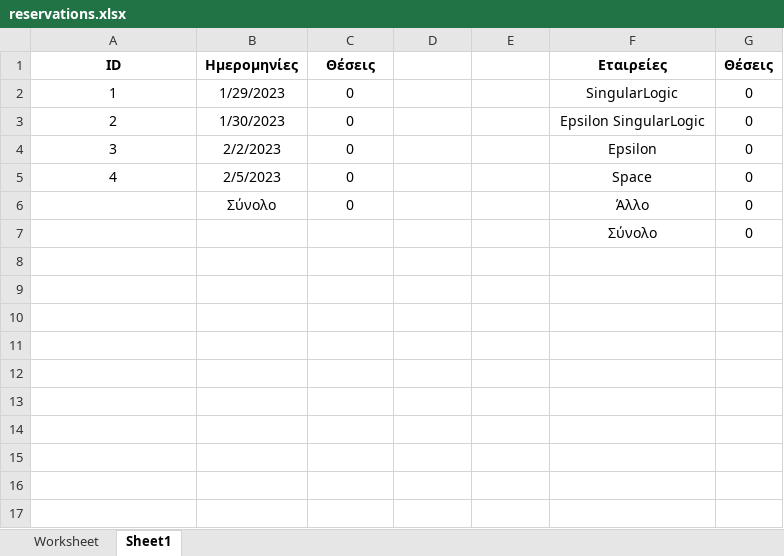
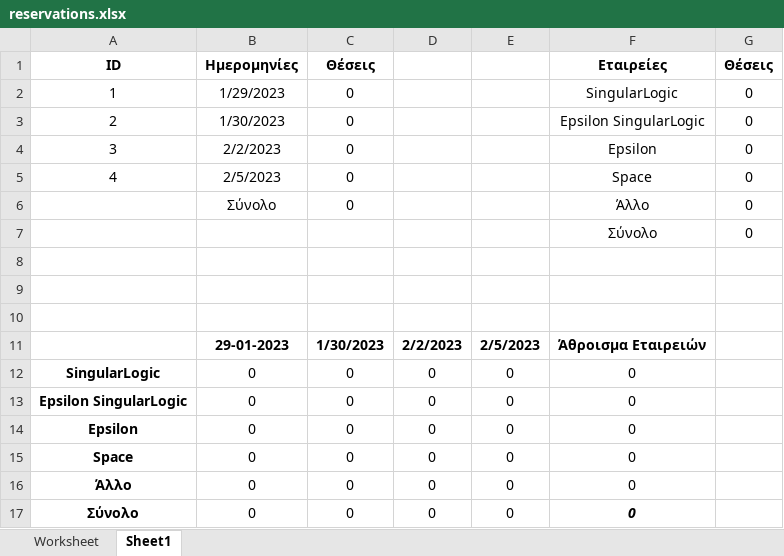
Before and after one commit to Alexaras94/singular-theatre, an Excel workbook: public/template/reservations.xlsx, sheet Sheet1, drawn as a sheet; values as stored, in another font and other column widths than the file's, no borders; the diff names each change by its address in the sheet, - before the commit and + after, or states it on an @@ line.

Commit message:
Update reservations.xlsx

```diff
--- a/public/template/reservations.xlsx (sheet Sheet1)
+++ b/public/template/reservations.xlsx (sheet Sheet1)
+row 8: (empty)
+row 9: (empty)
+row 10: (empty)
+row 11:  | 29-01-2023 | 1/30/2023 | 2/2/2023 | 2/5/2023 | Άθροισμα Εταιρειών
+row 12: SingularLogic | 0 | 0 | 0 | 0 | 0
+row 13: Epsilon SingularLogic | 0 | 0 | 0 | 0 | 0
+row 14: Epsilon | 0 | 0 | 0 | 0 | 0
+row 15: Space | 0 | 0 | 0 | 0 | 0
+row 16: Άλλο | 0 | 0 | 0 | 0 | 0
+row 17: Σύνολο | 0 | 0 | 0 | 0 | 0
```
